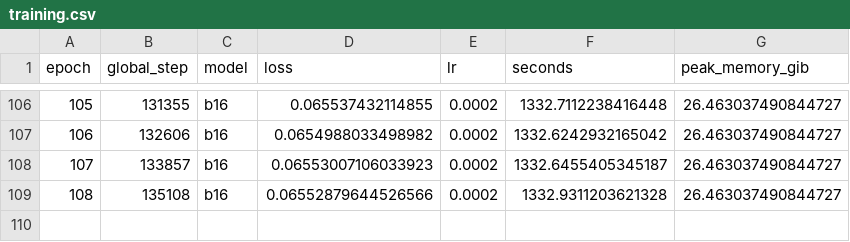
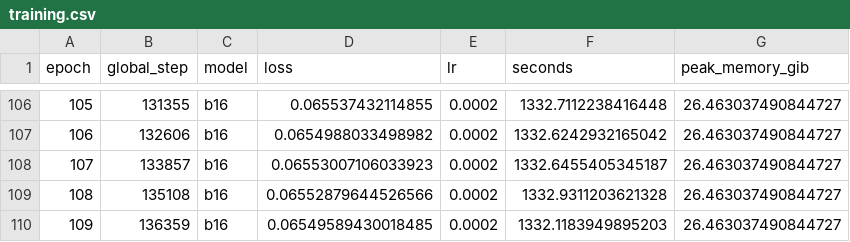
Before and after one commit to Yulongggggg/Reproduce_JIT, a CSV file: reports/training.csv, drawn as a sheet; only a part is shown, gaps mark what is left out.

Commit message:
Automate epoch-matched FID-50K and paper EMA CFG evaluation

```diff
--- a/reports/training.csv
+++ b/reports/training.csv
@@ -109 +109,2 @@ epoch,global_step,model,loss,lr,seconds,peak_memory_gib
 108,135108,b16,0.06552879644526566,0.0002,1332.9311203621328,26.463037490844727
+109,136359,b16,0.06549589430018485,0.0002,1332.1183949895203,26.463037490844727
```
Also changed, not shown: 12 other files.
